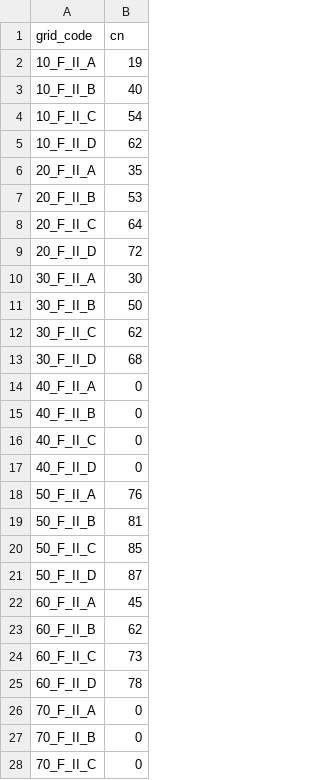
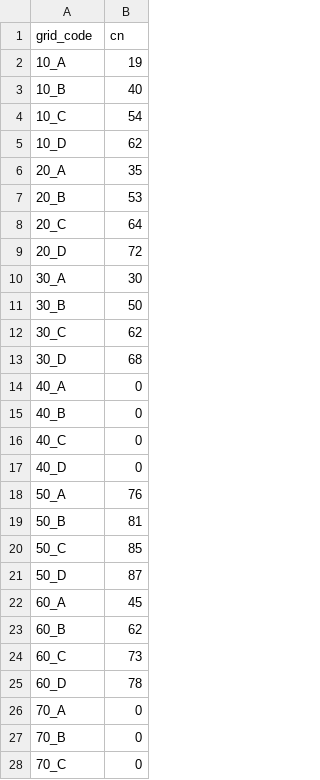
Before and after one commit to ar-siddiqui/curve_number_generator, a CSV file: curve_number_generator/processing/algorithms/global_esa_isric/lookups/default_lookup_f_ii.csv, drawn as a sheet; only a part is shown; the diff covers the shown part only.

```diff
--- a/curve_number_generator/processing/algorithms/global_esa_isric/lookups/default_lookup_f_ii.csv
+++ b/curve_number_generator/processing/algorithms/global_esa_isric/lookups/default_lookup_f_ii.csv
@@ -1,28 +1,28 @@
 grid_code,cn
-10_F_II_A,19
-10_F_II_B,40
-10_F_II_C,54
-10_F_II_D,62
-20_F_II_A,35
-20_F_II_B,53
-20_F_II_C,64
-20_F_II_D,72
-30_F_II_A,30
-30_F_II_B,50
-30_F_II_C,62
-30_F_II_D,68
-40_F_II_A,0
-40_F_II_B,0
-40_F_II_C,0
-40_F_II_D,0
-50_F_II_A,76
-50_F_II_B,81
-50_F_II_C,85
-50_F_II_D,87
-60_F_II_A,45
-60_F_II_B,62
-60_F_II_C,73
-60_F_II_D,78
-70_F_II_A,0
-70_F_II_B,0
-70_F_II_C,0
+10_A,19
+10_B,40
+10_C,54
+10_D,62
+20_A,35
+20_B,53
+20_C,64
+20_D,72
+30_A,30
+30_B,50
+30_C,62
+30_D,68
+40_A,0
+40_B,0
+40_C,0
+40_D,0
+50_A,76
+50_B,81
+50_C,85
+50_D,87
+60_A,45
+60_B,62
+60_C,73
+60_D,78
+70_A,0
+70_B,0
+70_C,0
```
Also changed, not shown: 17 edited cells elsewhere in this file, curve_number_generator/processing/algorithms/global_esa_isric/lookups/default_lookup_f_i.csv, curve_number_generator/processing/algorithms/global_esa_isric/lookups/default_lookup_f_iii.csv, 3 other files.
